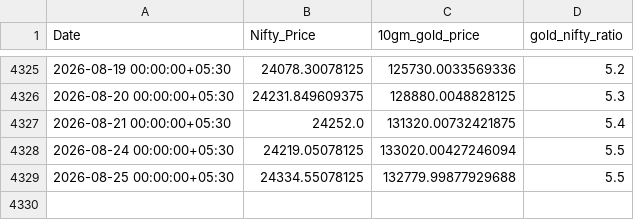
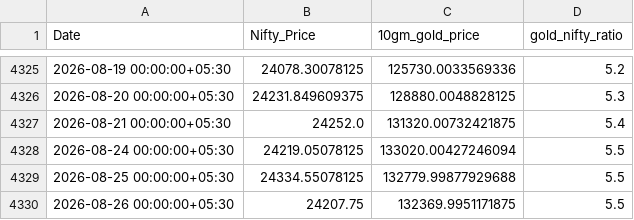
Before and after one commit to HARI-KIRAN-REDDY/FIIDIIData, a CSV file: gold_nifty_ratio.csv, drawn as a sheet; only a part is shown, gaps mark what is left out; the diff names each change by its address in the sheet, - before the commit and + after, or states it on an @@ line.

Commit message:
Update Gold-Nifty Ratio: 2026-08-28

```diff
--- a/gold_nifty_ratio.csv
+++ b/gold_nifty_ratio.csv
+row 4330: 2026-08-26 00:00:00+05:30 | 24207.75 | 132369.9951171875 | 5.5
```
